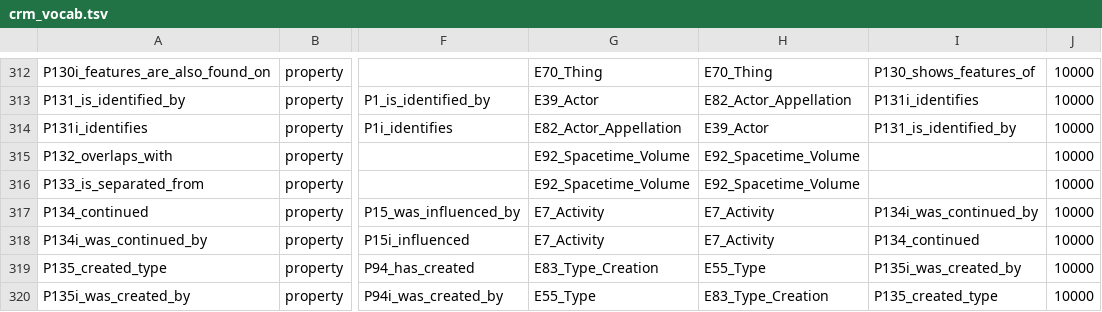
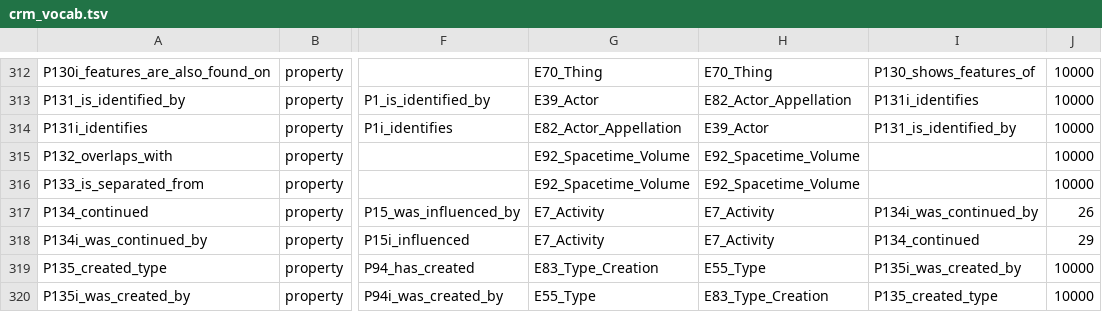
Before and after one commit to thegetty/crom, a TSV file: cromulent/data/crm_vocab.tsv, drawn as a sheet; only a part is shown, gaps mark what is left out; the diff names each change by its address in the sheet, - before the commit and + after, or states it on an @@ line.

```diff
--- a/cromulent/data/crm_vocab.tsv
+++ b/cromulent/data/crm_vocab.tsv
-J317: 10000
+J317: 26
-J318: 10000
+J318: 29
```
Also changed, not shown: 9 other files.
